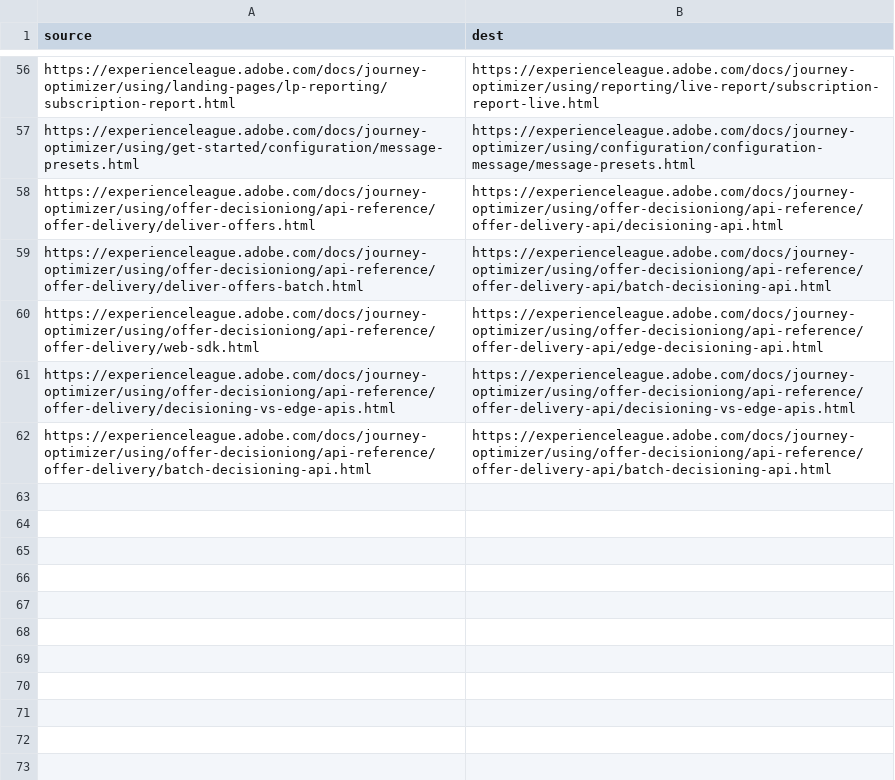
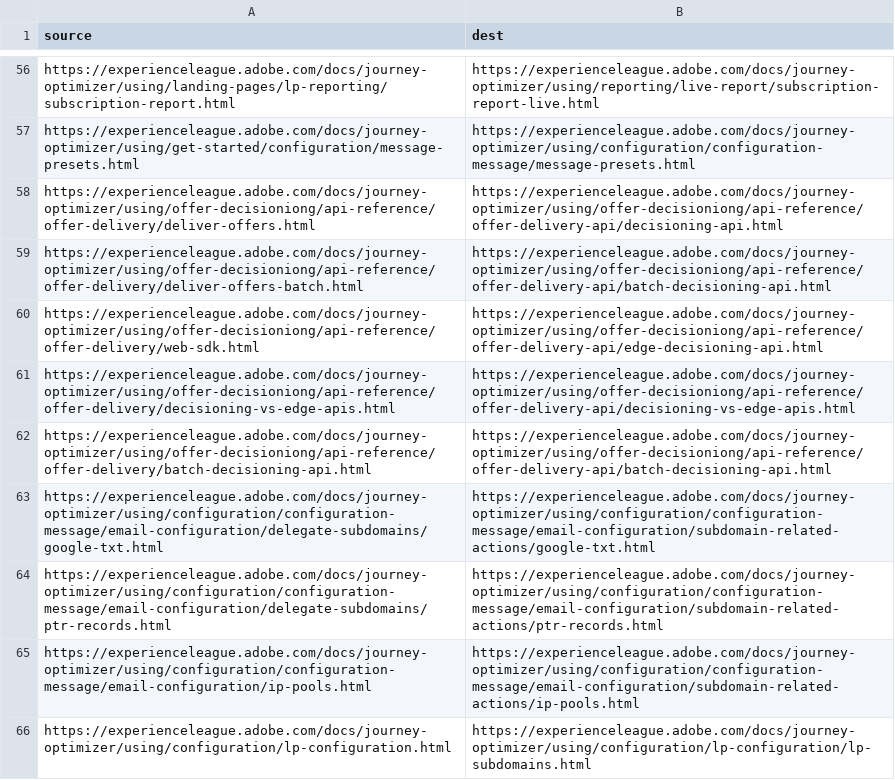
Before and after one commit to AdobeDocs/journey-optimizer.it-IT, a CSV file: redirects.csv, drawn as a sheet; only a part is shown, gaps mark what is left out.

Commit message:
Synced non localizable files from repo .

```diff
--- a/redirects.csv
+++ b/redirects.csv
@@ -62 +62,5 @@ https://experienceleague.adobe.com/docs/journey-optimizer/using/offer-decisionio
 https://experienceleague.adobe.com/docs/journey-optimizer/using/offer-decisioniong/api-reference/offer-delivery/batch-decisioning-api.html,https://experienceleague.adobe.com/docs/journey-optimizer/using/offer-decisioniong/api-reference/offer-delivery-api/batch-decisioning-api.html
+https://experienceleague.adobe.com/docs/journey-optimizer/using/configuration/configuration-message/email-configuration/delegate-subdomains/google-txt.html,https://experienceleague.adobe.com/docs/journey-optimizer/using/configuration/configuration-message/email-configuration/subdomain-related-actions/google-txt.html
+https://experienceleague.adobe.com/docs/journey-optimizer/using/configuration/configuration-message/email-configuration/delegate-subdomains/ptr-records.html,https://experienceleague.adobe.com/docs/journey-optimizer/using/configuration/configuration-message/email-configuration/subdomain-related-actions/ptr-records.html
+https://experienceleague.adobe.com/docs/journey-optimizer/using/configuration/configuration-message/email-configuration/ip-pools.html,https://experienceleague.adobe.com/docs/journey-optimizer/using/configuration/configuration-message/email-configuration/subdomain-related-actions/ip-pools.html
+https://experienceleague.adobe.com/docs/journey-optimizer/using/configuration/lp-configuration.html,https://experienceleague.adobe.com/docs/journey-optimizer/using/configuration/lp-configuration/lp-subdomains.html
```
